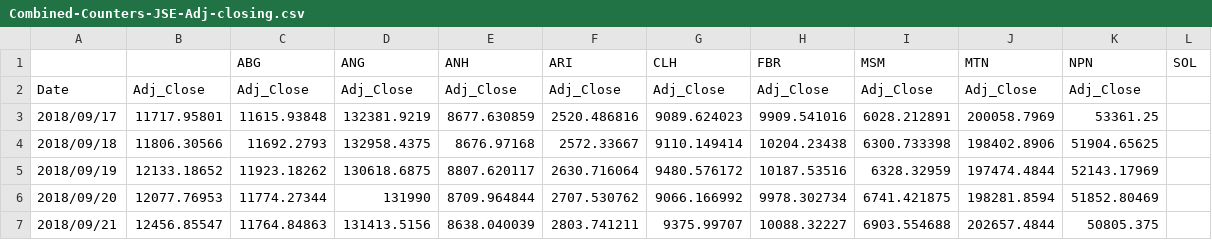
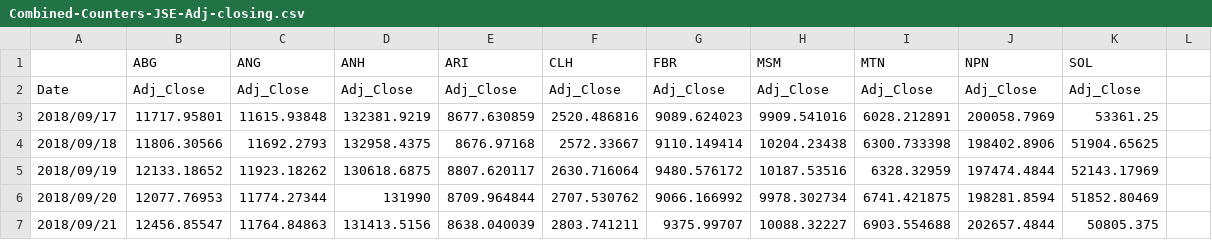
Before and after one commit to Nhapitapi/jse-counters, a CSV file: Combined-Counters-JSE-Adj-closing.csv, drawn as a sheet; only a part is shown; removed rows and columns are numbered as before the commit, all else as after; the diff names each change by its address in the sheet, - before the commit and + after, or states it on an @@ line.

Commit message:
Update Combined-Counters-JSE-Adj-closing.csv

```diff
--- a/Combined-Counters-JSE-Adj-closing.csv
+++ b/Combined-Counters-JSE-Adj-closing.csv
-row 1:  |  | ABG | ANG | ANH | ARI | CLH | FBR | MSM | MTN | NPN | SOL
+row 1:  | ABG | ANG | ANH | ARI | CLH | FBR | MSM | MTN | NPN | SOL
```
